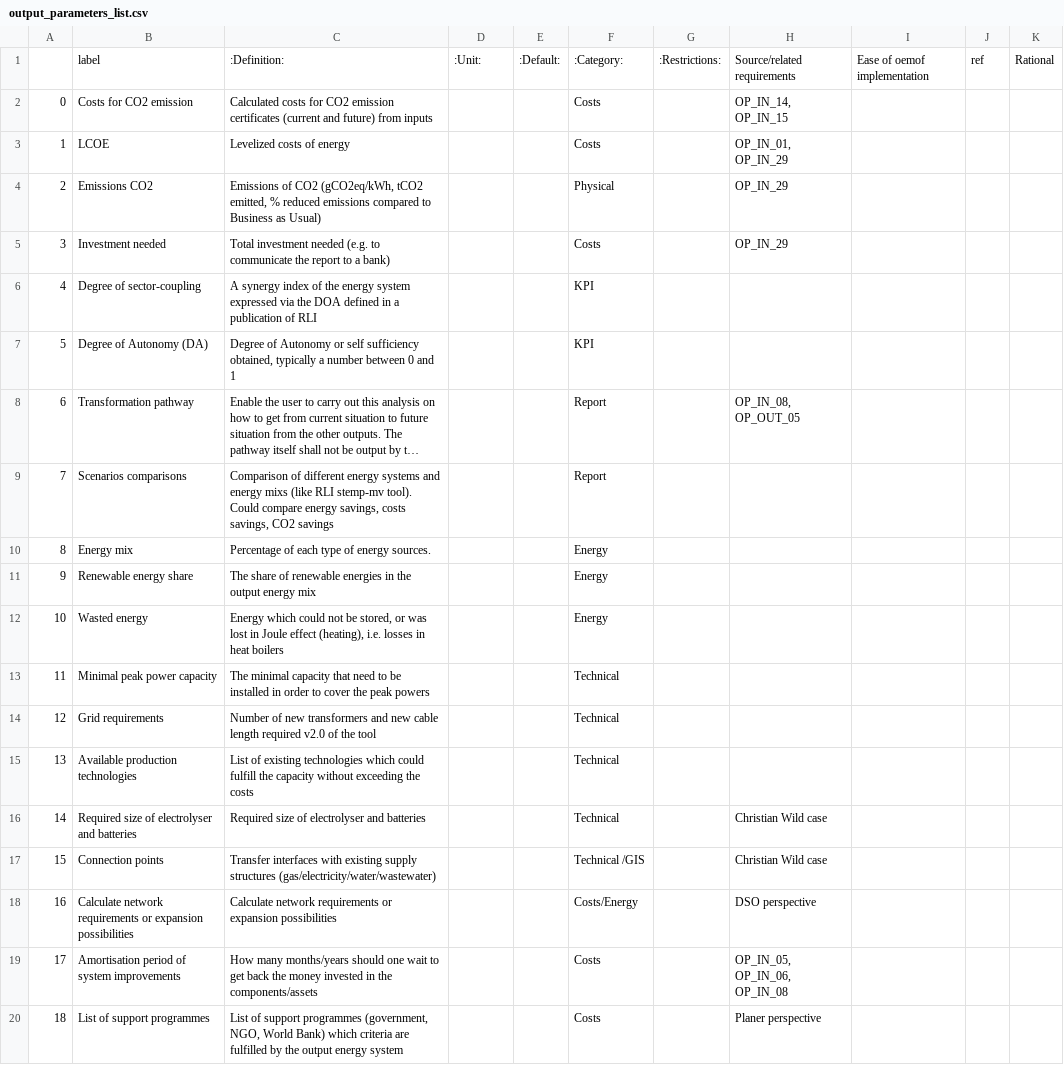
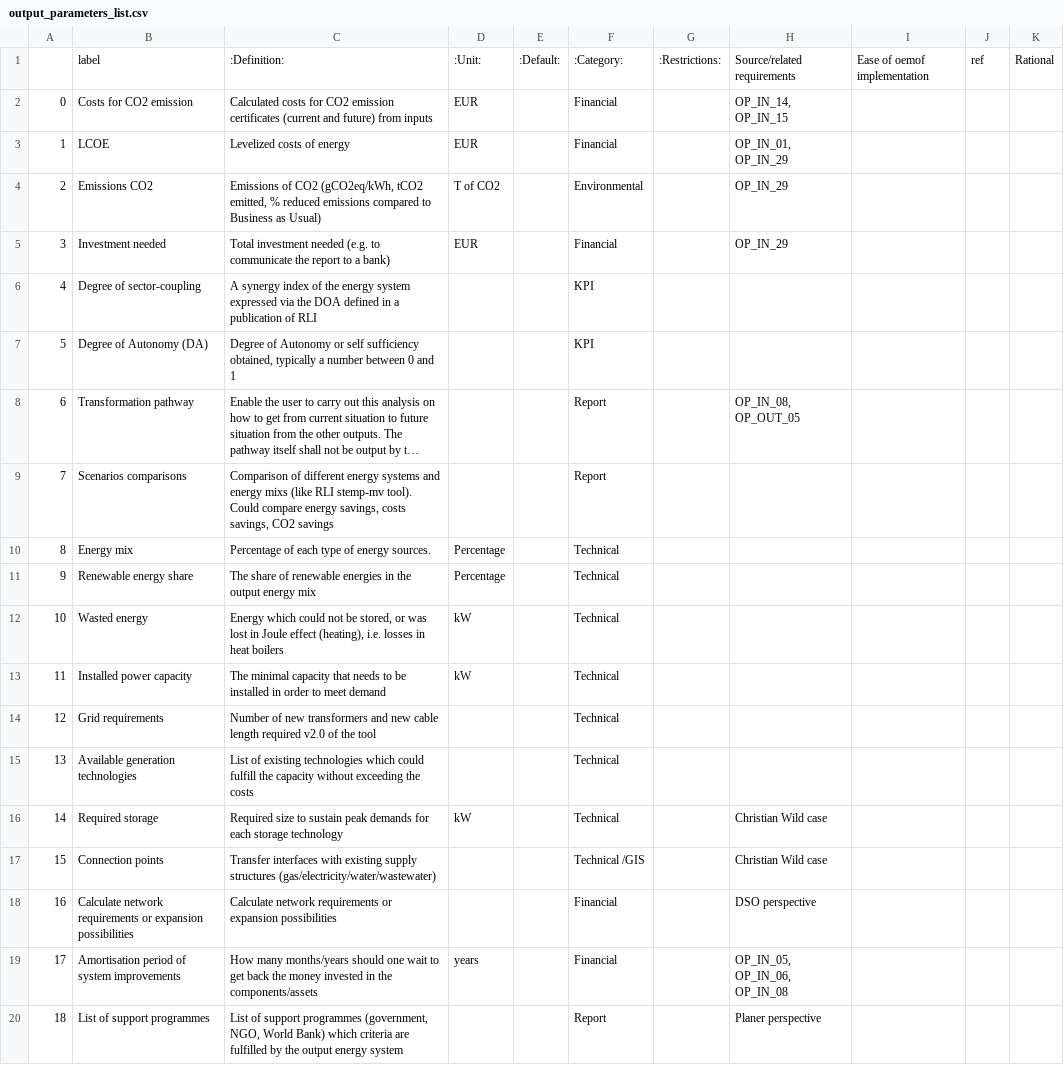
Before and after one commit to rl-institut/open_plan, a CSV file: docs/_files/output_parameters_list.csv, drawn as a sheet; long unchanged cells end in ….

Commit message:
Update output_parameter_list.csv

```diff
--- a/docs/_files/output_parameters_list.csv
+++ b/docs/_files/output_parameters_list.csv
@@ -1,6 +1,6 @@
 ,label,:Definition:,:Unit:,:Default:,:Category:,:Restrictions:,Source/related requirements,Ease of oemof implementation,ref,Rational
-0,Costs for CO2 emission,Calculated costs for CO2 emission certificates (current and future) from inputs,,,Costs,,"OP_IN_14, OP_IN_15",,,
-1,LCOE,Levelized costs of energy,,,Costs,,"OP_IN_01, OP_IN_29",,,
-2,Emissions CO2,"Emissions of CO2  (gCO2eq/kWh, tCO2 emitted, % reduced emissions compared to Business as Usual)",,,Physical,,OP_IN_29,,,
-3,Investment needed,Total investment needed (e.g. to communicate the report to a bank),,,Costs,,OP_IN_29,,,
+0,Costs for CO2 emission,Calculated costs for CO2 emission certificates (current and future) from inputs,EUR,,Financial,,"OP_IN_14, OP_IN_15",,,
+1,LCOE,Levelized costs of energy,EUR,,Financial,,"OP_IN_01, OP_IN_29",,,
+2,Emissions CO2,"Emissions of CO2  (gCO2eq/kWh, tCO2 emitted, % reduced emissions compared to Business as Usual)",T of CO2,,Environmental,,OP_IN_29,,,
+3,Investment needed,Total investment needed (e.g. to communicate the report to a bank),EUR,,Financial,,OP_IN_29,,,
 4,Degree of sector-coupling,A synergy index of the energy system expressed via the DOA defined in a publication of RLI,,,KPI,,,,,
@@ -9,12 +9,12 @@
 7,Scenarios comparisons,"Comparison of different energy systems  and energy mixs (like RLI stemp-mv tool). Could compare energy savings, costs savings, CO2 savings",,,Report,,,,,
-8,Energy mix,Percentage of each type of energy sources.,,,Energy,,,,,
-9,Renewable energy share,The share of renewable energies in the output energy mix,,,Energy,,,,,
-10,Wasted energy,"Energy which could not be stored, or was lost in Joule effect (heating), i.e. losses in heat boilers",,,Energy,,,,,
-11,Minimal peak power capacity,The minimal capacity that need to be installed in order to cover the peak powers,,,Technical,,,,,
+8,Energy mix,Percentage of each type of energy sources.,Percentage,,Technical,,,,,
+9,Renewable energy share,The share of renewable energies in the output energy mix,Percentage,,Technical,,,,,
+10,Wasted energy,"Energy which could not be stored, or was lost in Joule effect (heating), i.e. losses in heat boilers",kW,,Technical,,,,,
+11,Installed power capacity,The minimal capacity that needs to be installed in order to meet demand,kW,,Technical,,,,,
 12,Grid requirements, Number of new transformers and new cable length required v2.0 of the tool,,,Technical,,,,,
-13,Available production technologies,List of existing technologies which could fulfill the capacity without exceeding the costs,,,Technical,,,,,
-14,Required size of electrolyser and batteries,Required size of electrolyser and batteries,,,Technical,,Christian Wild case,,,
+13,Available generation technologies,List of existing technologies which could fulfill the capacity without exceeding the costs,,,Technical,,,,,
+14,Required storage,Required size to sustain peak demands for each storage technology ,kW,,Technical,,Christian Wild case,,,
 15,Connection points,Transfer interfaces with existing supply structures (gas/electricity/water/wastewater),,,Technical /GIS,,Christian Wild case,,,
-16,Calculate network requirements or expansion possibilities,Calculate network requirements or expansion possibilities,,,Costs/Energy,,DSO perspective,,,
-17,Amortisation period of system improvements,How many months/years should one wait to get back the money invested in the components/assets,,,Costs,,"OP_IN_05, OP_IN_06, OP_IN_08",,,
-18,List of support programmes,"List of support programmes (government, NGO, World Bank) which criteria are fulfilled by the output energy system",,,Costs,,Planer perspective,,,
+16,Calculate network requirements or expansion possibilities,Calculate network requirements or expansion possibilities,,,Financial,,DSO perspective,,,
+17,Amortisation period of system improvements,How many months/years should one wait to get back the money invested in the components/assets,years,,Financial,,"OP_IN_05, OP_IN_06, OP_IN_08",,,
+18,List of support programmes,"List of support programmes (government, NGO, World Bank) which criteria are fulfilled by the output energy system",,,Report,,Planer perspective,,,
```
